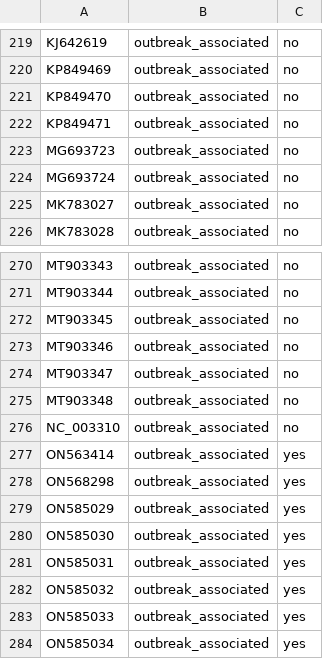
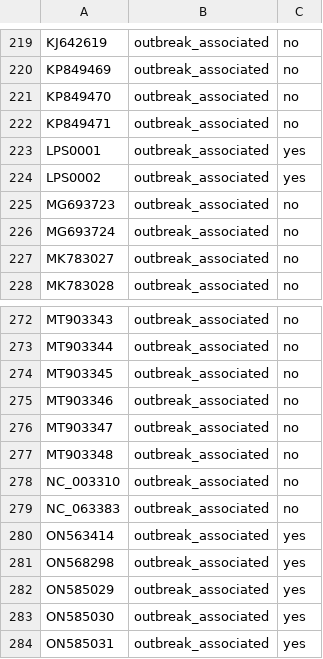
Before and after one commit to nextstrain/mpox, a TSV file: ingest/source-data/annotations.tsv, drawn as a sheet; only a part is shown, gaps mark what is left out; the shorter side is filled out with more unchanged rows; the diff covers the shown part only; the diff names each change by its address in the sheet, - before the commit and + after, or states it on an @@ line.

Commit message:
Update annotations
Ensures everything making it into live build has outbreak_associated defined

```diff
--- a/ingest/source-data/annotations.tsv
+++ b/ingest/source-data/annotations.tsv
+row 223: LPS0001 | outbreak_associated | yes
+row 224: LPS0002 | outbreak_associated | yes
+row 279: NC_063383 | outbreak_associated | no
```
Also changed, not shown: 16 added rows elsewhere in this file.
